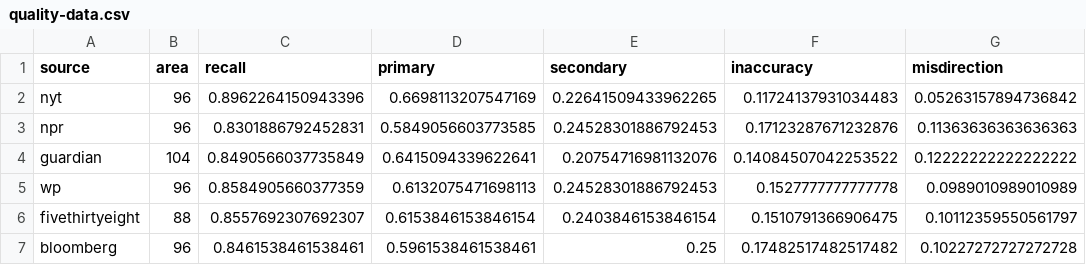
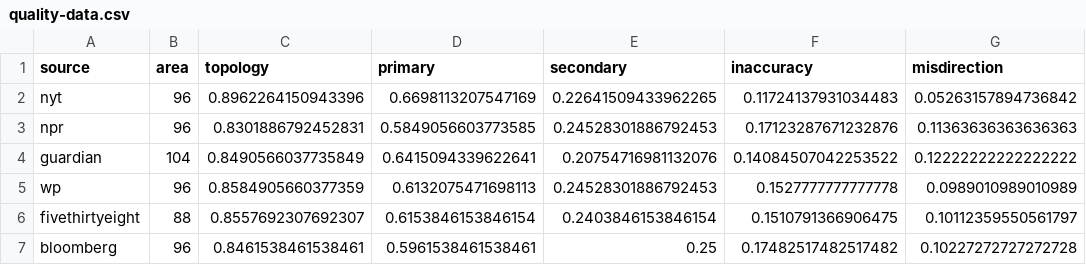
Before and after one commit to kristw/gridmap-layout-usa, a CSV file: src/output/quality-data.csv, drawn as a sheet.

```diff
--- a/src/output/quality-data.csv
+++ b/src/output/quality-data.csv
@@ -1,2 +1,2 @@
-source,area,recall,primary,secondary,inaccuracy,misdirection
+source,area,topology,primary,secondary,inaccuracy,misdirection
 nyt,96,0.8962264150943396,0.6698113207547169,0.22641509433962265,0.11724137931034483,0.05263157894736842
```
Also changed, not shown: src/output/quality-data2.csv, 6 other files.
